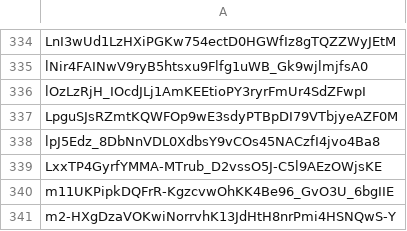
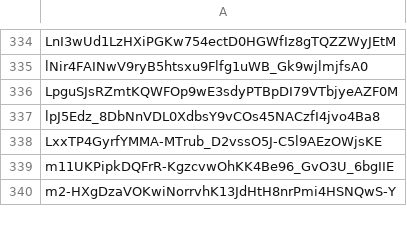
Before and after one commit to Jonny-Ringo/the_eye_of_AO, a CSV file: data/dev-addresses.csv, drawn as a sheet; only a part is shown, gaps mark what is left out; the diff names each change by its address in the sheet, - before the commit and + after, or states it on an @@ line.

Commit message:
📥 Updated developer address list

```diff
--- a/data/dev-addresses.csv
+++ b/data/dev-addresses.csv
-row 336: lOzLzRjH_IOcdJLj1AmKEEtioPY3ryrFmUr4SdZFwpI
```
